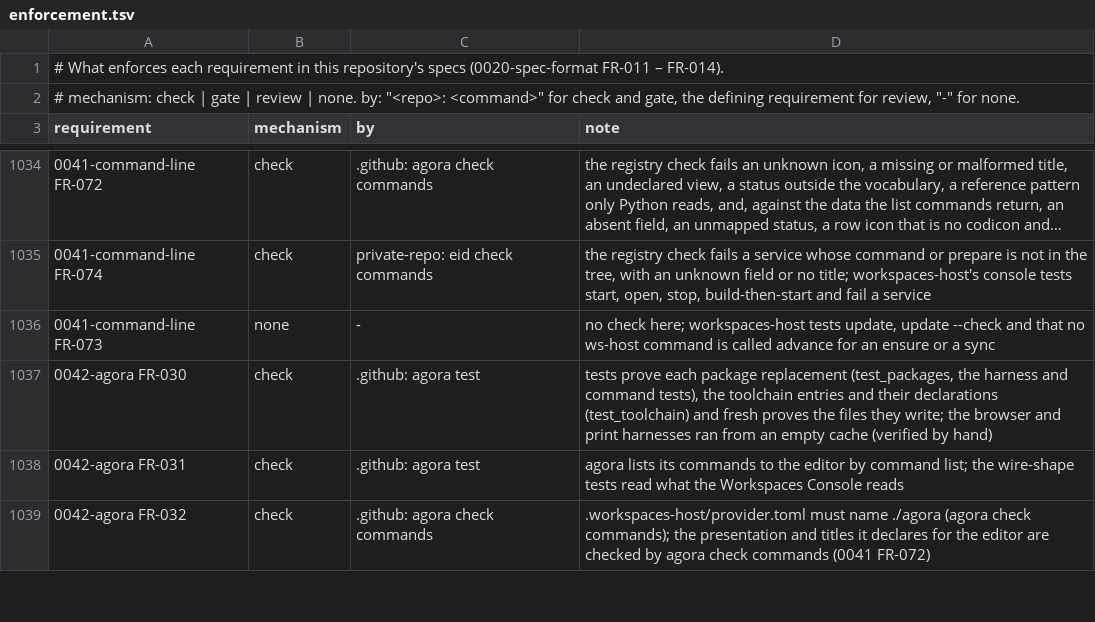
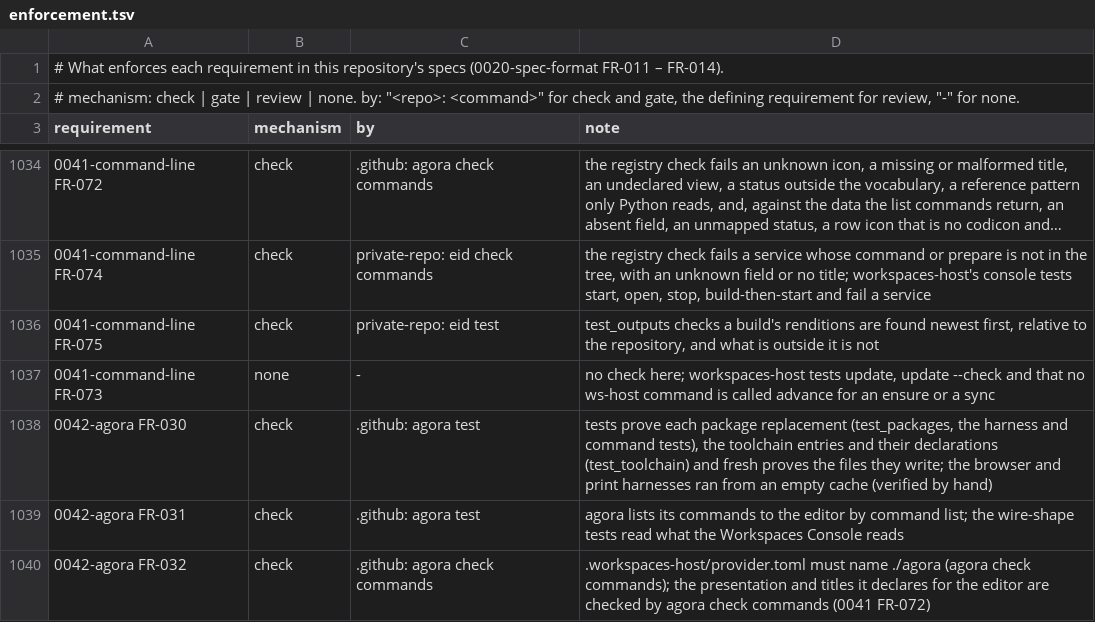
Before and after one commit to intellectual-frontiers/.github, a TSV file: spec-kit/enforcement.tsv, drawn as a sheet; only a part is shown, gaps mark what is left out; long unchanged cells end in …; the diff names each change by its address in the sheet, - before the commit and + after, or states it on an @@ line.

Commit message:
Protocol: a build may say what it made (data.outputs)

```diff
--- a/spec-kit/enforcement.tsv
+++ b/spec-kit/enforcement.tsv
+row 1036: 0041-command-line FR-075 | check | private-repo: eid test | test_outputs checks a build's renditions are found newest first, relative to the repository, and what is outside it is not
```
Also changed, not shown: 1 other file.
